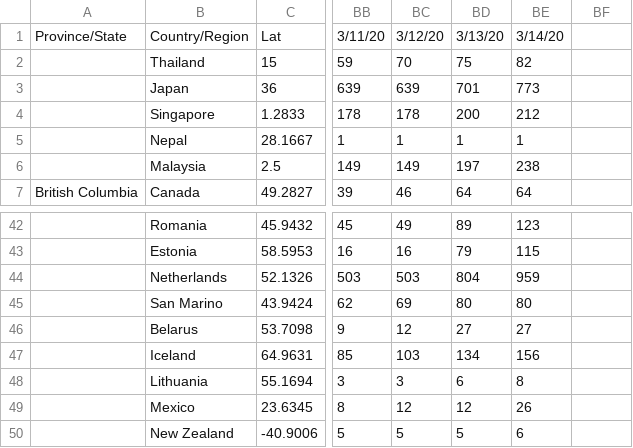
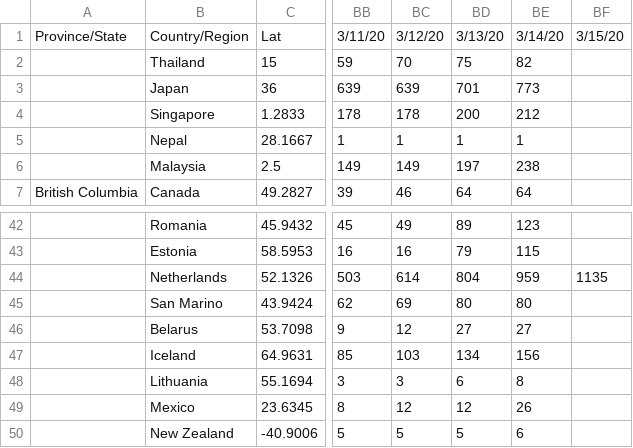
Before and after one commit to joldnl/COVID-19, a CSV file: csse_covid_19_data/csse_covid_19_time_series/time_series_19-covid-Confirmed.csv, drawn as a sheet; only a part is shown, gaps mark what is left out; the diff names each change by its address in the sheet, - before the commit and + after, or states it on an @@ line.

Commit message:
Update Netherlands data for 15-02-2020

```diff
--- a/csse_covid_19_data/csse_covid_19_time_series/time_series_19-covid-Confirmed.csv
+++ b/csse_covid_19_data/csse_covid_19_time_series/time_series_19-covid-Confirmed.csv
-BF1: (empty)
+BF1: 3/15/20
-BC44: 503
+BC44: 614
-BF44: (empty)
+BF44: 1135
```
Also changed, not shown: csse_covid_19_data/csse_covid_19_time_series/time_series_19-covid-Deaths.csv.
